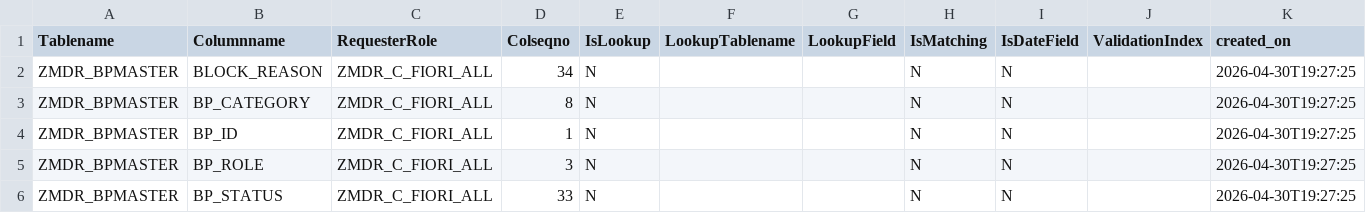
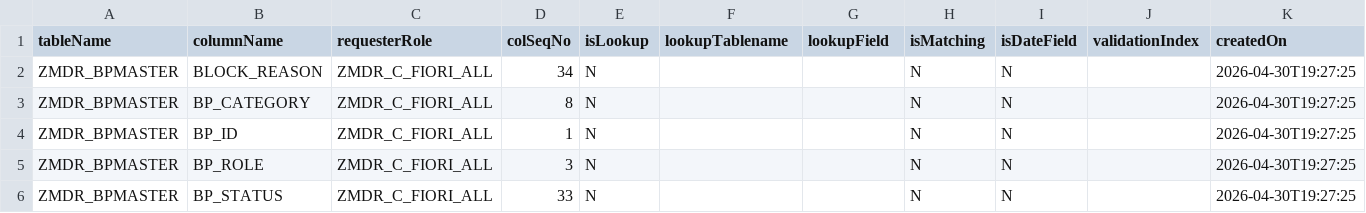
Before and after one commit to samarth092005/MDR, a CSV file: db/data/zmdr.BulkItmConfig.csv, drawn as a sheet; only a part is shown; the diff covers the shown part only; the diff names each change by its address in the sheet, - before the commit and + after, or states it on an @@ line.

Commit message:
cap bulk related changes

```diff
--- a/db/data/zmdr.BulkItmConfig.csv
+++ b/db/data/zmdr.BulkItmConfig.csv
-A1: Tablename
+A1: tableName
-B1: Columnname
+B1: columnName
-C1: RequesterRole
+C1: requesterRole
-D1: Colseqno
+D1: colSeqNo
-E1: IsLookup
+E1: isLookup
-F1: LookupTablename
+F1: lookupTablename
-G1: LookupField
+G1: lookupField
-H1: IsMatching
+H1: isMatching
-I1: IsDateField
+I1: isDateField
-J1: ValidationIndex
+J1: validationIndex
-K1: created_on
+K1: createdOn
```
Also changed, not shown: 3 edited cells elsewhere in this file, db/data/zmdr.BulkHdrConfig.csv, 5 other files.
